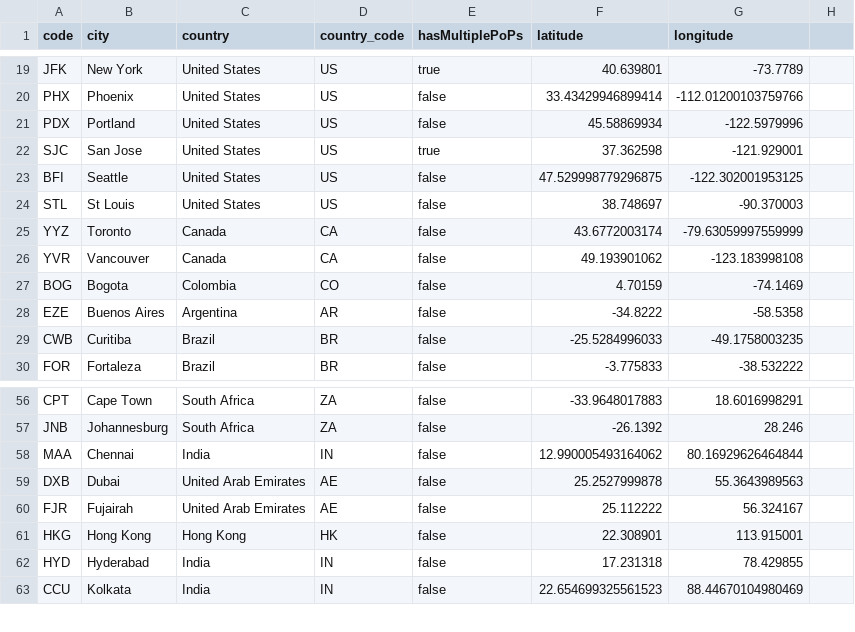
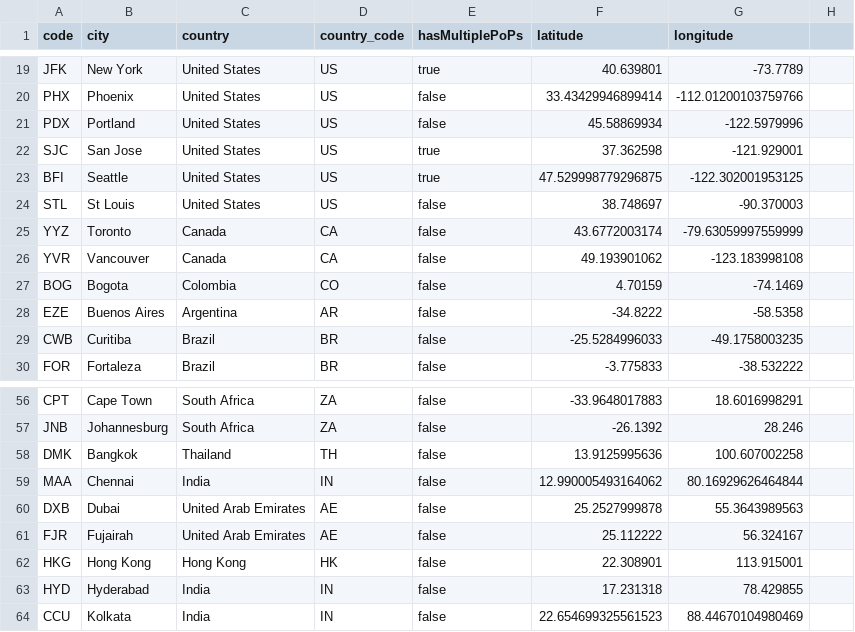
Before and after one commit to tobilg/fastly-edge-locations, a CSV file: dist/fastly-edge-locations.csv, drawn as a sheet; only a part is shown, gaps mark what is left out.

Commit message:
Update locations

```diff
--- a/dist/fastly-edge-locations.csv
+++ b/dist/fastly-edge-locations.csv
@@ -22,3 +22,3 @@ PDX,Portland,United States,US,false,45.58869934,-122.5979996
 SJC,San Jose,United States,US,true,37.362598,-121.929001
-BFI,Seattle,United States,US,false,47.529998779296875,-122.302001953125
+BFI,Seattle,United States,US,true,47.529998779296875,-122.302001953125
 STL,St Louis,United States,US,false,38.748697,-90.370003
@@ -57,2 +57,3 @@ CPT,Cape Town,South Africa,ZA,false,-33.9648017883,18.6016998291
 JNB,Johannesburg,South Africa,ZA,false,-26.1392,28.246
+DMK,Bangkok,Thailand,TH,false,13.9125995636,100.607002258
 MAA,Chennai,India,IN,false,12.990005493164062,80.16929626464844
```
Also changed, not shown: 4 other files.
